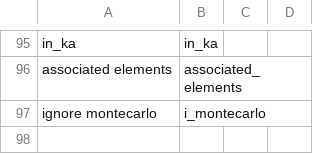
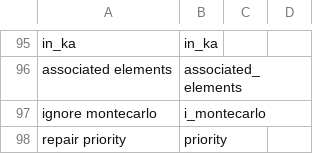
Before and after one commit to reXplan-project/reXplan-repo, a CSV file: resiliencyTool/fields_map.csv, drawn as a sheet; only a part is shown, gaps mark what is left out.

```diff
--- a/resiliencyTool/fields_map.csv
+++ b/resiliencyTool/fields_map.csv
@@ -97 +97,2 @@ associated elements,associated_elements,,
 ignore montecarlo,i_montecarlo,,
+repair priority,priority,,
```
Also changed, not shown: 7 other files.
